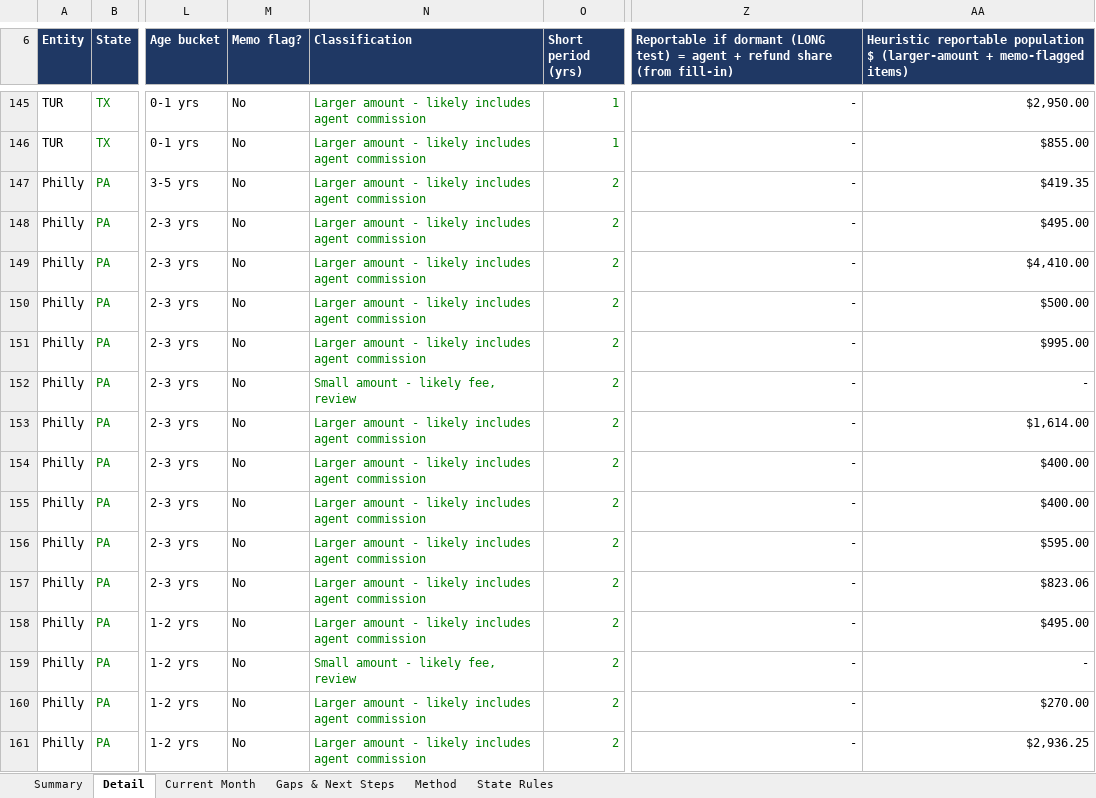
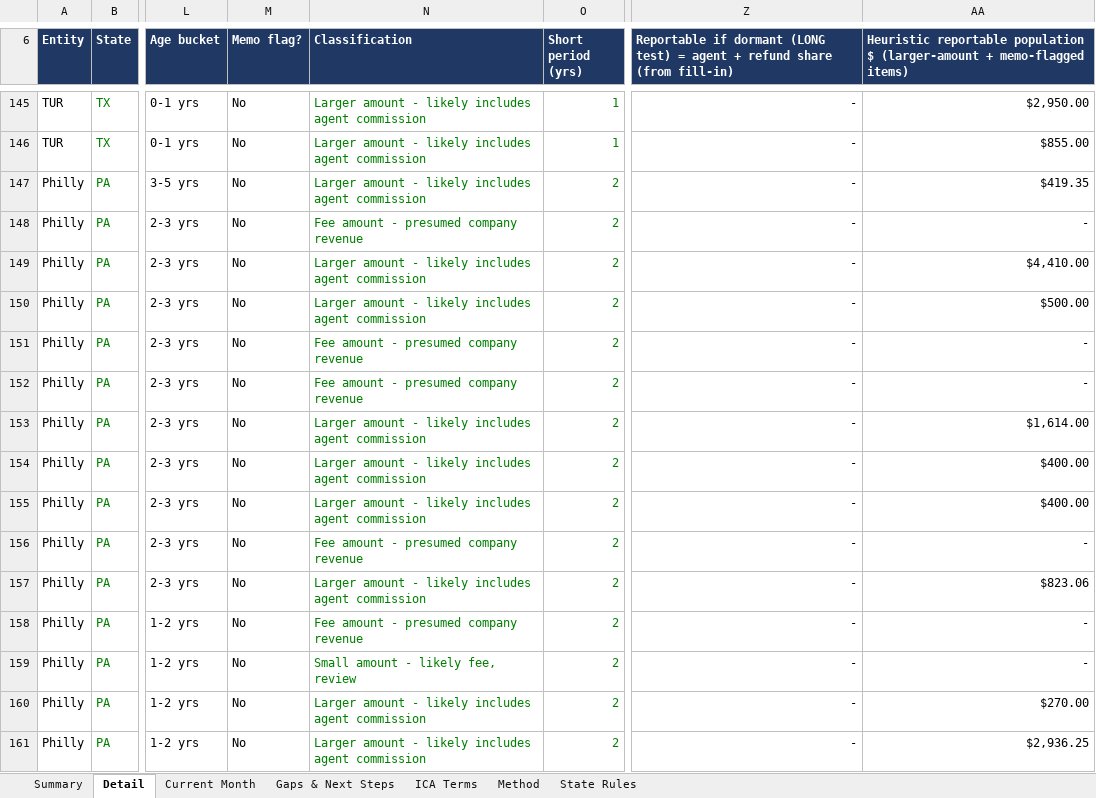
Before and after one commit to lmurrellURE/Claude-Code, an Excel workbook: accrued-commissions-analysis/Accrued_Commissions_Unclaimed_Property_Analysis.xlsx, sheet Detail, drawn as a sheet; only a part is shown, gaps mark what is left out; values as stored, in another font and other column widths than the file's, no borders; charts and pictures not drawn; the diff covers the shown part only; the diff names each change by its address in the sheet, - before the commit and + after, or states it on an @@ line.

```diff
--- a/accrued-commissions-analysis/Accrued_Commissions_Unclaimed_Property_Analysis.xlsx (sheet Detail)
+++ b/accrued-commissions-analysis/Accrued_Commissions_Unclaimed_Property_Analysis.xlsx (sheet Detail)
+sheet tab: ICA Terms
-N148 (Classification): Larger amount - likely includes agent commission
+N148 (Classification): Fee amount - presumed company revenue
-AA148: $495.00
+AA148: -
-N151 (Classification): Larger amount - likely includes agent commission
+N151 (Classification): Fee amount - presumed company revenue
-AA151: $995.00
+AA151: -
-N152 (Classification): Small amount - likely fee, review
+N152 (Classification): Fee amount - presumed company revenue
-N156 (Classification): Larger amount - likely includes agent commission
+N156 (Classification): Fee amount - presumed company revenue
-AA156: $595.00
+AA156: -
-N158 (Classification): Larger amount - likely includes agent commission
+N158 (Classification): Fee amount - presumed company revenue
-AA158: $495.00
+AA158: -
```
Also changed, not shown: 26 edited cells elsewhere in this sheet, sheet Summary, sheet Gaps & Next Steps, sheet Method, formulas that keep their value, 2 other files.
